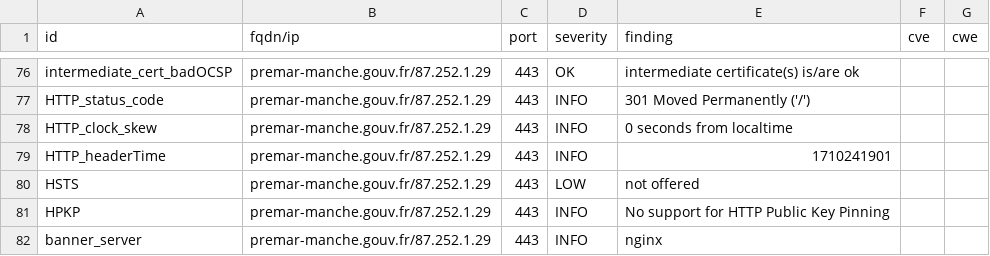
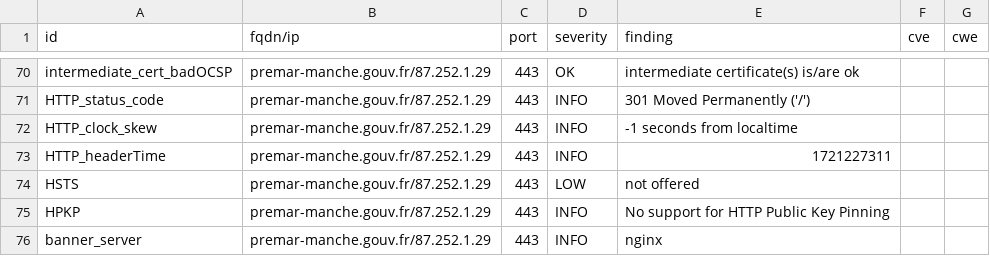
Before and after one commit to GKO-org/dashlordPrd6, a CSV file: results/aHR0cHM6Ly9wcmVtYXItbWFuY2hlLmdvdXYuZnI=/testssl.csv, drawn as a sheet; only a part is shown, gaps mark what is left out; the diff covers the shown part only.

```diff
--- a/results/aHR0cHM6Ly9wcmVtYXItbWFuY2hlLmdvdXYuZnI=/testssl.csv
+++ b/results/aHR0cHM6Ly9wcmVtYXItbWFuY2hlLmdvdXYuZnI=/testssl.csv
@@ -77,4 +71,4 @@
 "HTTP_status_code","premar-manche.gouv.fr/87.252.1.29","443","INFO","301 Moved Permanently ('/')","",""
-"HTTP_clock_skew","premar-manche.gouv.fr/87.252.1.29","443","INFO","0 seconds from localtime","",""
-"HTTP_headerTime","premar-manche.gouv.fr/87.252.1.29","443","INFO","1710241901","",""
+"HTTP_clock_skew","premar-manche.gouv.fr/87.252.1.29","443","INFO","-1 seconds from localtime","",""
+"HTTP_headerTime","premar-manche.gouv.fr/87.252.1.29","443","INFO","1721227311","",""
 "HSTS","premar-manche.gouv.fr/87.252.1.29","443","LOW","not offered","",""
```
Also changed, not shown: 6 removed rows and 17 edited cells elsewhere in this file, 9 other files.
